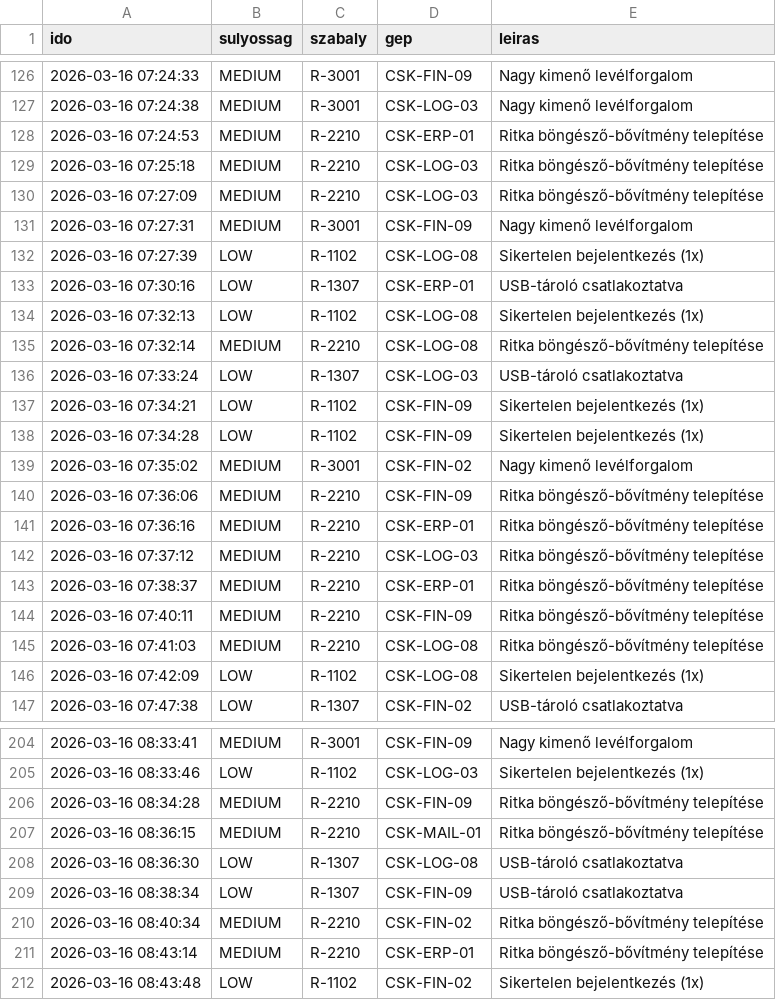
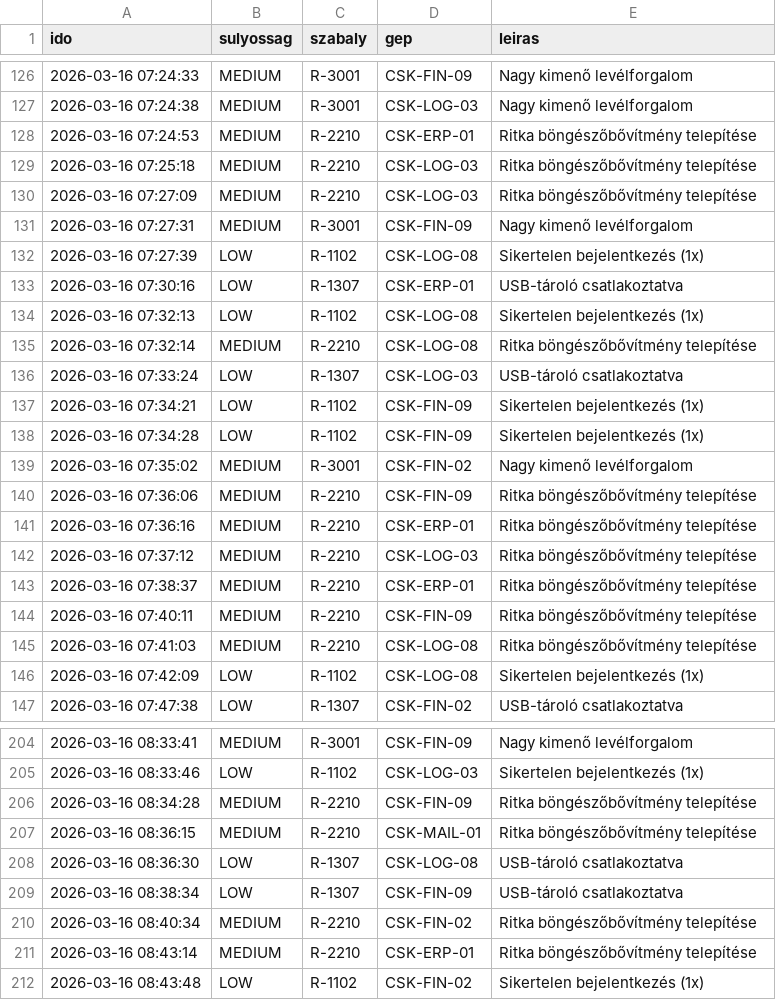
Before and after one commit to AkosOrb/RED_v_BLUE, a CSV file: ctf/tasks/blue/hard/L1/blue-hard-L1-csk/files/siem_riasztasok.csv, drawn as a sheet; only a part is shown, gaps mark what is left out; the diff covers the shown part only.

```diff
--- a/ctf/tasks/blue/hard/L1/blue-hard-L1-csk/files/siem_riasztasok.csv
+++ b/ctf/tasks/blue/hard/L1/blue-hard-L1-csk/files/siem_riasztasok.csv
@@ -127,5 +127,5 @@ ido,sulyossag,szabaly,gep,leiras
 2026-03-16 07:24:38,MEDIUM,R-3001,CSK-LOG-03,Nagy kimenő levélforgalom
-2026-03-16 07:24:53,MEDIUM,R-2210,CSK-ERP-01,Ritka böngésző-bővítmény telepítése
-2026-03-16 07:25:18,MEDIUM,R-2210,CSK-LOG-03,Ritka böngésző-bővítmény telepítése
-2026-03-16 07:27:09,MEDIUM,R-2210,CSK-LOG-03,Ritka böngésző-bővítmény telepítése
+2026-03-16 07:24:53,MEDIUM,R-2210,CSK-ERP-01,Ritka böngészőbővítmény telepítése
+2026-03-16 07:25:18,MEDIUM,R-2210,CSK-LOG-03,Ritka böngészőbővítmény telepítése
+2026-03-16 07:27:09,MEDIUM,R-2210,CSK-LOG-03,Ritka böngészőbővítmény telepítése
 2026-03-16 07:27:31,MEDIUM,R-3001,CSK-FIN-09,Nagy kimenő levélforgalom
@@ -134,3 +134,3 @@ ido,sulyossag,szabaly,gep,leiras
 2026-03-16 07:32:13,LOW,R-1102,CSK-LOG-08,Sikertelen bejelentkezés (1x)
-2026-03-16 07:32:14,MEDIUM,R-2210,CSK-LOG-08,Ritka böngésző-bővítmény telepítése
+2026-03-16 07:32:14,MEDIUM,R-2210,CSK-LOG-08,Ritka böngészőbővítmény telepítése
 2026-03-16 07:33:24,LOW,R-1307,CSK-LOG-03,USB-tároló csatlakoztatva
@@ -139,8 +139,8 @@ ido,sulyossag,szabaly,gep,leiras
 2026-03-16 07:35:02,MEDIUM,R-3001,CSK-FIN-02,Nagy kimenő levélforgalom
-2026-03-16 07:36:06,MEDIUM,R-2210,CSK-FIN-09,Ritka böngésző-bővítmény telepítése
-2026-03-16 07:36:16,MEDIUM,R-2210,CSK-ERP-01,Ritka böngésző-bővítmény telepítése
-2026-03-16 07:37:12,MEDIUM,R-2210,CSK-LOG-03,Ritka böngésző-bővítmény telepítése
-2026-03-16 07:38:37,MEDIUM,R-2210,CSK-ERP-01,Ritka böngésző-bővítmény telepítése
-2026-03-16 07:40:11,MEDIUM,R-2210,CSK-FIN-09,Ritka böngésző-bővítmény telepítése
-2026-03-16 07:41:03,MEDIUM,R-2210,CSK-LOG-08,Ritka böngésző-bővítmény telepítése
+2026-03-16 07:36:06,MEDIUM,R-2210,CSK-FIN-09,Ritka böngészőbővítmény telepítése
+2026-03-16 07:36:16,MEDIUM,R-2210,CSK-ERP-01,Ritka böngészőbővítmény telepítése
+2026-03-16 07:37:12,MEDIUM,R-2210,CSK-LOG-03,Ritka böngészőbővítmény telepítése
+2026-03-16 07:38:37,MEDIUM,R-2210,CSK-ERP-01,Ritka böngészőbővítmény telepítése
+2026-03-16 07:40:11,MEDIUM,R-2210,CSK-FIN-09,Ritka böngészőbővítmény telepítése
+2026-03-16 07:41:03,MEDIUM,R-2210,CSK-LOG-08,Ritka böngészőbővítmény telepítése
 2026-03-16 07:42:09,LOW,R-1102,CSK-LOG-08,Sikertelen bejelentkezés (1x)
@@ -205,8 +205,8 @@ ido,sulyossag,szabaly,gep,leiras
 2026-03-16 08:33:46,LOW,R-1102,CSK-LOG-03,Sikertelen bejelentkezés (1x)
-2026-03-16 08:34:28,MEDIUM,R-2210,CSK-FIN-09,Ritka böngésző-bővítmény telepítése
-2026-03-16 08:36:15,MEDIUM,R-2210,CSK-MAIL-01,Ritka böngésző-bővítmény telepítése
+2026-03-16 08:34:28,MEDIUM,R-2210,CSK-FIN-09,Ritka böngészőbővítmény telepítése
+2026-03-16 08:36:15,MEDIUM,R-2210,CSK-MAIL-01,Ritka böngészőbővítmény telepítése
 2026-03-16 08:36:30,LOW,R-1307,CSK-LOG-08,USB-tároló csatlakoztatva
 2026-03-16 08:38:34,LOW,R-1307,CSK-FIN-09,USB-tároló csatlakoztatva
-2026-03-16 08:40:34,MEDIUM,R-2210,CSK-FIN-02,Ritka böngésző-bővítmény telepítése
-2026-03-16 08:43:14,MEDIUM,R-2210,CSK-ERP-01,Ritka böngésző-bővítmény telepítése
+2026-03-16 08:40:34,MEDIUM,R-2210,CSK-FIN-02,Ritka böngészőbővítmény telepítése
+2026-03-16 08:43:14,MEDIUM,R-2210,CSK-ERP-01,Ritka böngészőbővítmény telepítése
 2026-03-16 08:43:48,LOW,R-1102,CSK-FIN-02,Sikertelen bejelentkezés (1x)
```
Also changed, not shown: 41 edited cells elsewhere in this file, ctf/tasks/blue/easy/L1/blue-easy-L1-csk/files/siem_riasztasok.csv, ctf/tasks/blue/easy/L1/blue-easy-L1-kfl/files/siem_riasztasok.csv, 23 other files.
